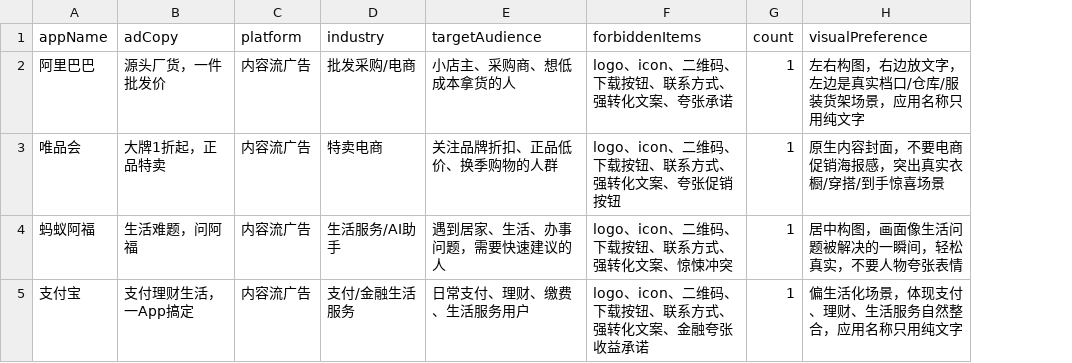
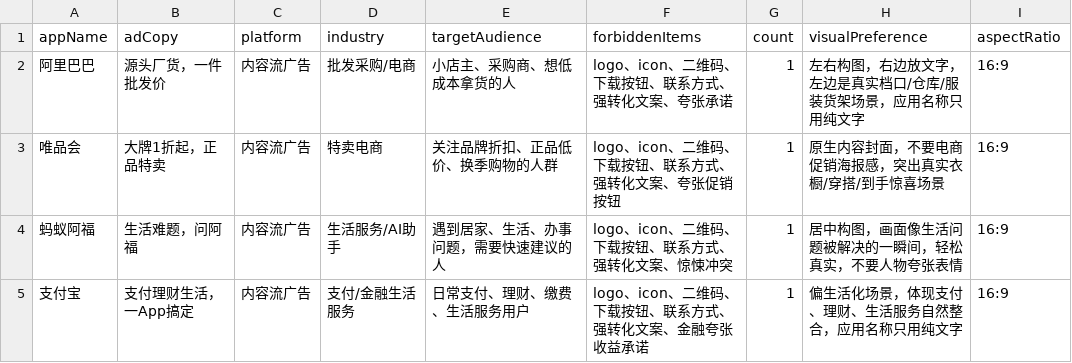
Before and after one commit to liuyinuo020509-dot/native-ad-cover-mvp, a CSV file: native_ad_cover_4_ads_import.csv, drawn as a sheet; the diff names each change by its address in the sheet, - before the commit and + after, or states it on an @@ line.

Commit message:
Add aspect ratio selection and rejection regeneration

```diff
--- a/native_ad_cover_4_ads_import.csv
+++ b/native_ad_cover_4_ads_import.csv
+column I (aspectRatio), rows 2-5: all 16:9
```
Also changed, not shown: public/sample_ads.csv, 6 other files.
